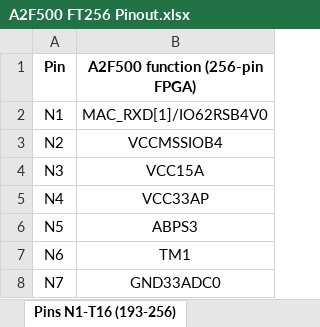
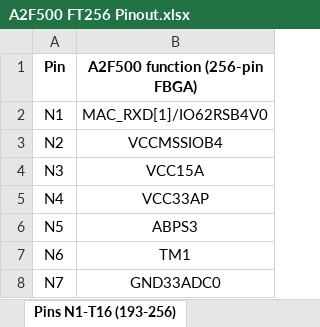
Before and after one commit to marmote/marmote, an Excel workbook: hardware/MainBoard/Document/A2F500 FT256 Pinout.xlsx, sheet Pins N1-T16 (193-256), drawn as a sheet; only a part is shown; values as stored, in another font and other column widths than the file's, no borders; the diff names each change by its address in the sheet, - before the commit and + after, or states it on an @@ line.

Commit message:
-SmartFusion device roughly organized into separate blocks (symbols) -Pinout checked against BSDL file and datasheet -Pin names reflect names in BSDL file (i.e. I/O pins are named IO_<FBGA pin name>)

```diff
--- a/hardware/MainBoard/Document/A2F500 FT256 Pinout.xlsx (sheet Pins N1-T16 (193-256))
+++ b/hardware/MainBoard/Document/A2F500 FT256 Pinout.xlsx (sheet Pins N1-T16 (193-256))
-B1: A2F500 function (256-pin FPGA)
+B1: A2F500 function (256-pin FBGA)
```
Also changed, not shown: 1 other file.
